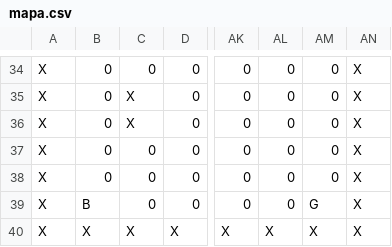
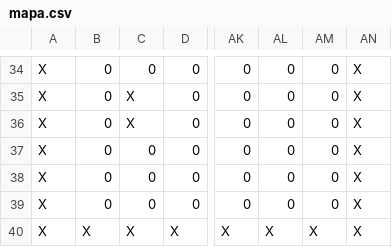
Before and after one commit to Muriilow/pacLight, a CSV file: Assets/mapa.csv, drawn as a sheet; only a part is shown, gaps mark what is left out; the diff names each change by its address in the sheet, - before the commit and + after, or states it on an @@ line.

Commit message:
Retirando fantasmas e pacman do mapa padrao para forçar geração aleatória, adicionado semente para gerar aleatoriamente os elementos, resolvido erro de sequencia, onde apos 63 iamos para a sequencia de valor 0, mas a comparacao de menor nunca era aceita

```diff
--- a/Assets/mapa.csv
+++ b/Assets/mapa.csv
-B39: B
+B39: 0
-AM39: G
+AM39: 0
```
Also changed, not shown: Assets/mapa_padrao.csv, 2 other files.
